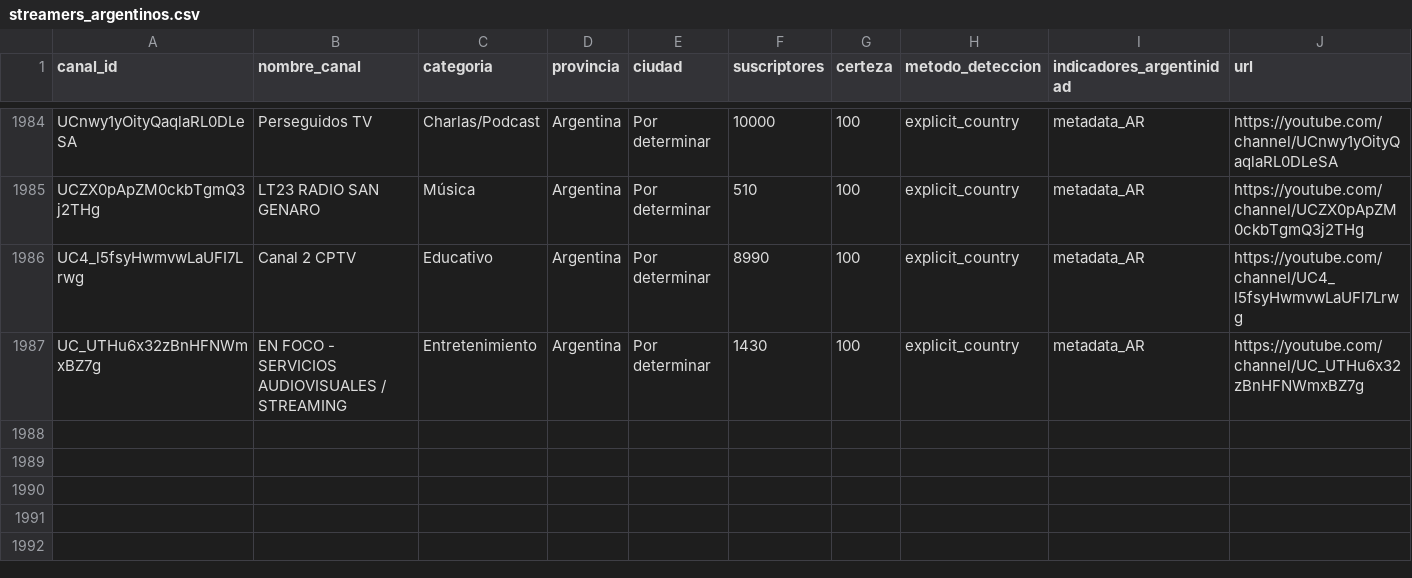
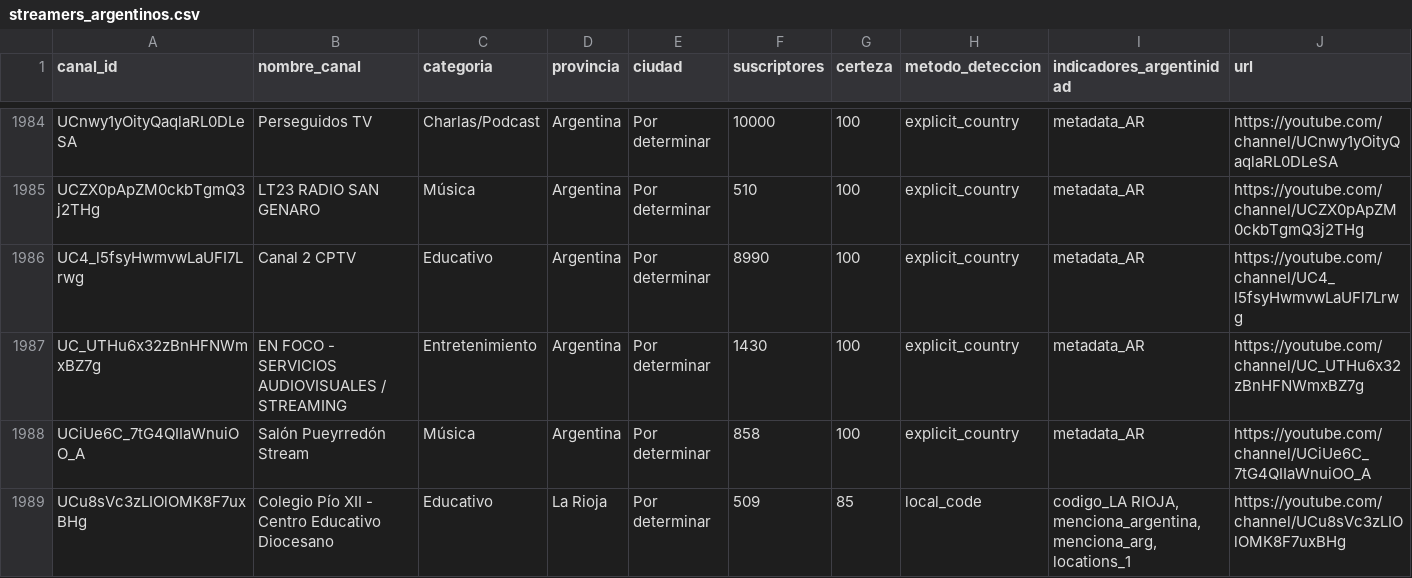
Before and after one commit to PobleteFerreira/cartografia-streaming-argentino-FULL, a CSV file: data/streamers_argentinos.csv, drawn as a sheet; only a part is shown, gaps mark what is left out; rows hold the shown columns only; the diff names each change by its address in the sheet, - before the commit and + after, or states it on an @@ line.

```diff
--- a/data/streamers_argentinos.csv
+++ b/data/streamers_argentinos.csv
+row 1988: UCiUe6C_7tG4QIIaWnuiOO_A | Salón Pueyrredón Stream | Música | Argentina | Por determinar | 858 | 100 | explicit_country | metadata_AR | https://youtube.com/channel/UCiUe6C_7tG4QIIaWnuiOO_A
+row 1989: UCu8sVc3zLIOlOMK8F7uxBHg | Colegio Pío XII - Centro Educativo Diocesano | Educativo | La Rioja | Por determinar | 509 | 85 | local_code | codigo_LA RIOJA, menciona_argentina, menciona_arg, locations_1 | https://youtube.com/channel/UCu8sVc3zLIOlOMK8F7uxBHg
```
